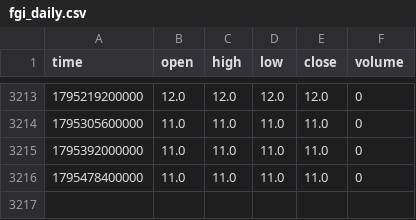
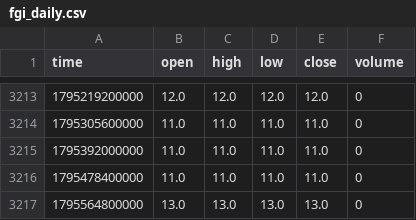
Before and after one commit to boluxu/altme_fgi_seed, a CSV file: data/fgi_daily.csv, drawn as a sheet; only a part is shown, gaps mark what is left out; the diff names each change by its address in the sheet, - before the commit and + after, or states it on an @@ line.

```diff
--- a/data/fgi_daily.csv
+++ b/data/fgi_daily.csv
+row 3217: 1795564800000 | 13.0 | 13.0 | 13.0 | 13.0 | 0
```
